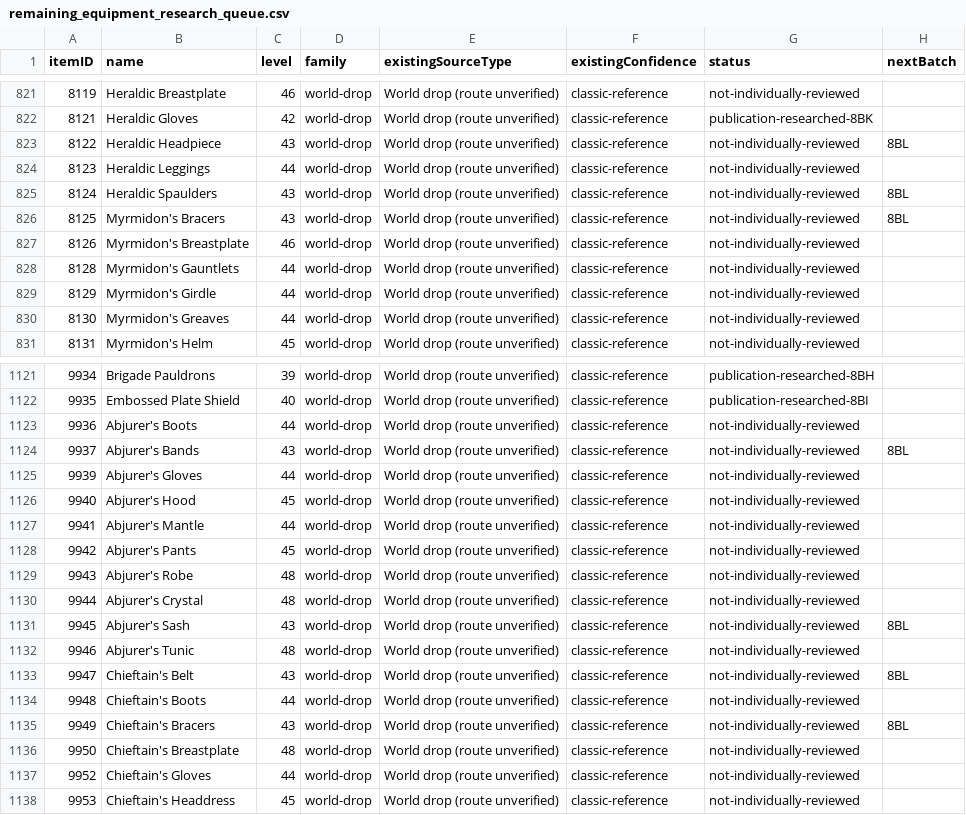
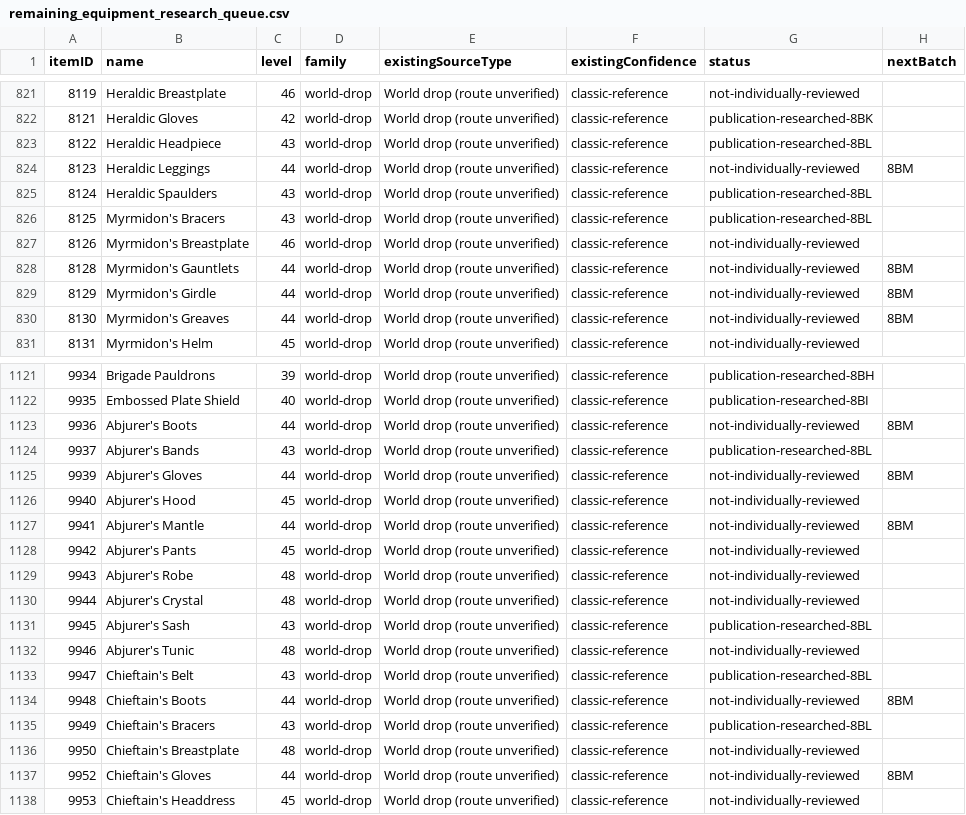
Before and after one commit to magicaddons/getgear, a CSV file: docs/source-audit-1-60/reconciliation-20261109/remaining_equipment_research_queue.csv, drawn as a sheet; only a part is shown, gaps mark what is left out; the diff covers the shown part only.

Commit message:
Research all level-43 acquisitions without inferring farms from sparse loot

```diff
--- a/docs/source-audit-1-60/reconciliation-20261109/remaining_equipment_research_queue.csv
+++ b/docs/source-audit-1-60/reconciliation-20261109/remaining_equipment_research_queue.csv
@@ -822,10 +822,10 @@ itemID,name,level,family,existingSourceType,existingConfidence,status,nextBatch
 8121,Heraldic Gloves,42,world-drop,World drop (route unverified),classic-reference,publication-researched-8BK,
-8122,Heraldic Headpiece,43,world-drop,World drop (route unverified),classic-reference,not-individually-reviewed,8BL
-8123,Heraldic Leggings,44,world-drop,World drop (route unverified),classic-reference,not-individually-reviewed,
-8124,Heraldic Spaulders,43,world-drop,World drop (route unverified),classic-reference,not-individually-reviewed,8BL
-8125,Myrmidon's Bracers,43,world-drop,World drop (route unverified),classic-reference,not-individually-reviewed,8BL
+8122,Heraldic Headpiece,43,world-drop,World drop (route unverified),classic-reference,publication-researched-8BL,
+8123,Heraldic Leggings,44,world-drop,World drop (route unverified),classic-reference,not-individually-reviewed,8BM
+8124,Heraldic Spaulders,43,world-drop,World drop (route unverified),classic-reference,publication-researched-8BL,
+8125,Myrmidon's Bracers,43,world-drop,World drop (route unverified),classic-reference,publication-researched-8BL,
 8126,Myrmidon's Breastplate,46,world-drop,World drop (route unverified),classic-reference,not-individually-reviewed,
-8128,Myrmidon's Gauntlets,44,world-drop,World drop (route unverified),classic-reference,not-individually-reviewed,
-8129,Myrmidon's Girdle,44,world-drop,World drop (route unverified),classic-reference,not-individually-reviewed,
-8130,Myrmidon's Greaves,44,world-drop,World drop (route unverified),classic-reference,not-individually-reviewed,
+8128,Myrmidon's Gauntlets,44,world-drop,World drop (route unverified),classic-reference,not-individually-reviewed,8BM
+8129,Myrmidon's Girdle,44,world-drop,World drop (route unverified),classic-reference,not-individually-reviewed,8BM
+8130,Myrmidon's Greaves,44,world-drop,World drop (route unverified),classic-reference,not-individually-reviewed,8BM
 8131,Myrmidon's Helm,45,world-drop,World drop (route unverified),classic-reference,not-individually-reviewed,
@@ -1122,7 +1122,7 @@ itemID,name,level,family,existingSourceType,existingConfidence,status,nextBatch
 9935,Embossed Plate Shield,40,world-drop,World drop (route unverified),classic-reference,publication-researched-8BI,
-9936,Abjurer's Boots,44,world-drop,World drop (route unverified),classic-reference,not-individually-reviewed,
-9937,Abjurer's Bands,43,world-drop,World drop (route unverified),classic-reference,not-individually-reviewed,8BL
-9939,Abjurer's Gloves,44,world-drop,World drop (route unverified),classic-reference,not-individually-reviewed,
+9936,Abjurer's Boots,44,world-drop,World drop (route unverified),classic-reference,not-individually-reviewed,8BM
+9937,Abjurer's Bands,43,world-drop,World drop (route unverified),classic-reference,publication-researched-8BL,
+9939,Abjurer's Gloves,44,world-drop,World drop (route unverified),classic-reference,not-individually-reviewed,8BM
 9940,Abjurer's Hood,45,world-drop,World drop (route unverified),classic-reference,not-individually-reviewed,
-9941,Abjurer's Mantle,44,world-drop,World drop (route unverified),classic-reference,not-individually-reviewed,
+9941,Abjurer's Mantle,44,world-drop,World drop (route unverified),classic-reference,not-individually-reviewed,8BM
 9942,Abjurer's Pants,45,world-drop,World drop (route unverified),classic-reference,not-individually-reviewed,
@@ -1130,9 +1130,9 @@ itemID,name,level,family,existingSourceType,existingConfidence,status,nextBatch
 9944,Abjurer's Crystal,48,world-drop,World drop (route unverified),classic-reference,not-individually-reviewed,
-9945,Abjurer's Sash,43,world-drop,World drop (route unverified),classic-reference,not-individually-reviewed,8BL
+9945,Abjurer's Sash,43,world-drop,World drop (route unverified),classic-reference,publication-researched-8BL,
 9946,Abjurer's Tunic,48,world-drop,World drop (route unverified),classic-reference,not-individually-reviewed,
-9947,Chieftain's Belt,43,world-drop,World drop (route unverified),classic-reference,not-individually-reviewed,8BL
-9948,Chieftain's Boots,44,world-drop,World drop (route unverified),classic-reference,not-individually-reviewed,
-9949,Chieftain's Bracers,43,world-drop,World drop (route unverified),classic-reference,not-individually-reviewed,8BL
+9947,Chieftain's Belt,43,world-drop,World drop (route unverified),classic-reference,publication-researched-8BL,
+9948,Chieftain's Boots,44,world-drop,World drop (route unverified),classic-reference,not-individually-reviewed,8BM
+9949,Chieftain's Bracers,43,world-drop,World drop (route unverified),classic-reference,publication-researched-8BL,
 9950,Chieftain's Breastplate,48,world-drop,World drop (route unverified),classic-reference,not-individually-reviewed,
-9952,Chieftain's Gloves,44,world-drop,World drop (route unverified),classic-reference,not-individually-reviewed,
+9952,Chieftain's Gloves,44,world-drop,World drop (route unverified),classic-reference,not-individually-reviewed,8BM
 9953,Chieftain's Headdress,45,world-drop,World drop (route unverified),classic-reference,not-individually-reviewed,
```
Also changed, not shown: 143 edited cells elsewhere in this file, docs/source-audit-1-60/reconciliation-20261109/upstream_playfulls_acquisition_snapshot.csv, 26 other files.
